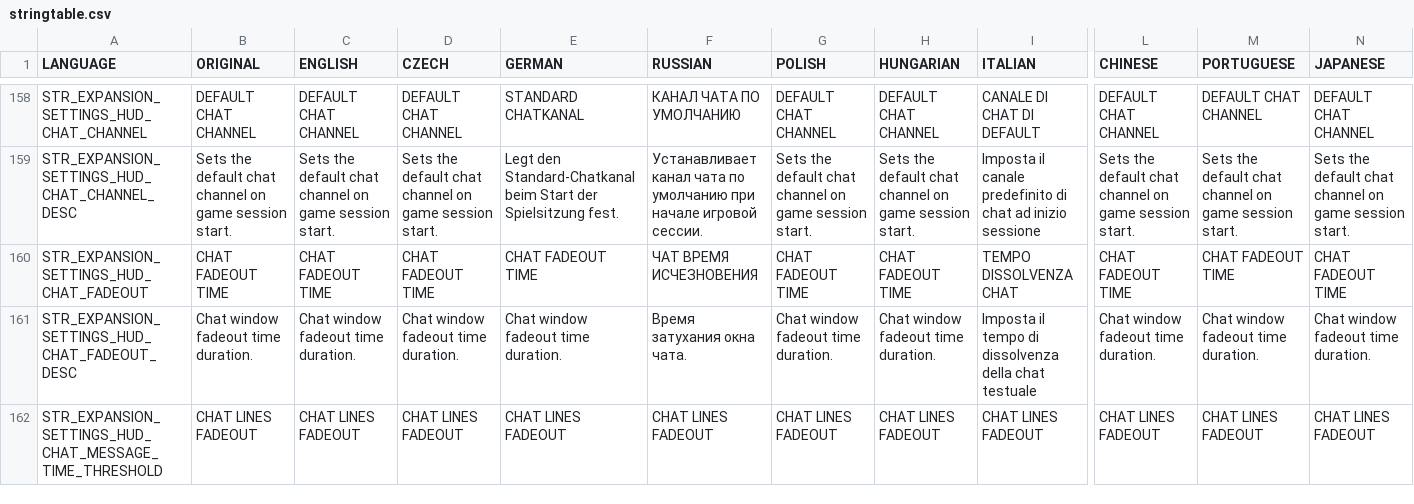
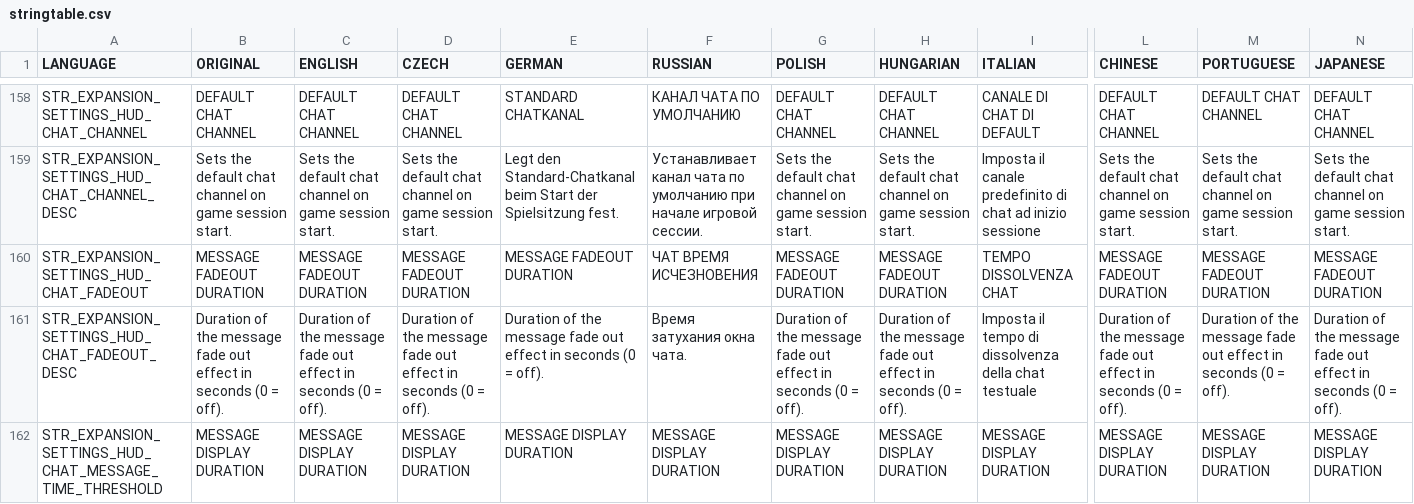
Before and after one commit to salutesh/DayZ-Expansion-Scripts, a CSV file: DayZExpansion/languagecore/Core/stringtable.csv, drawn as a sheet; only a part is shown, gaps mark what is left out; the diff covers the shown part only; the diff names each change by its address in the sheet, - before the commit and + after, or states it on an @@ line.

```diff
--- a/DayZExpansion/languagecore/Core/stringtable.csv
+++ b/DayZExpansion/languagecore/Core/stringtable.csv
-B160 (ORIGINAL): CHAT FADEOUT TIME
+B160 (ORIGINAL): MESSAGE FADEOUT DURATION
-C160 (ENGLISH): CHAT FADEOUT TIME
+C160 (ENGLISH): MESSAGE FADEOUT DURATION
-D160 (CZECH): CHAT FADEOUT TIME
+D160 (CZECH): MESSAGE FADEOUT DURATION
-E160 (GERMAN): CHAT FADEOUT TIME
+E160 (GERMAN): MESSAGE FADEOUT DURATION
-G160 (POLISH): CHAT FADEOUT TIME
+G160 (POLISH): MESSAGE FADEOUT DURATION
-H160 (HUNGARIAN): CHAT FADEOUT TIME
+H160 (HUNGARIAN): MESSAGE FADEOUT DURATION
-L160 (CHINESE): CHAT FADEOUT TIME
+L160 (CHINESE): MESSAGE FADEOUT DURATION
-M160 (PORTUGUESE): CHAT FADEOUT TIME
+M160 (PORTUGUESE): MESSAGE FADEOUT DURATION
-N160 (JAPANESE): CHAT FADEOUT TIME
+N160 (JAPANESE): MESSAGE FADEOUT DURATION
-B161 (ORIGINAL): Chat window fadeout time duration.
+B161 (ORIGINAL): Duration of the message fade out effect in seconds (0 = off).
-C161 (ENGLISH): Chat window fadeout time duration.
+C161 (ENGLISH): Duration of the message fade out effect in seconds (0 = off).
-D161 (CZECH): Chat window fadeout time duration.
+D161 (CZECH): Duration of the message fade out effect in seconds (0 = off).
-E161 (GERMAN): Chat window fadeout time duration.
+E161 (GERMAN): Duration of the message fade out effect in seconds (0 = off).
-G161 (POLISH): Chat window fadeout time duration.
+G161 (POLISH): Duration of the message fade out effect in seconds (0 = off).
-H161 (HUNGARIAN): Chat window fadeout time duration.
+H161 (HUNGARIAN): Duration of the message fade out effect in seconds (0 = off).
-L161 (CHINESE): Chat window fadeout time duration.
+L161 (CHINESE): Duration of the message fade out effect in seconds (0 = off).
-M161 (PORTUGUESE): Chat window fadeout time duration.
+M161 (PORTUGUESE): Duration of the message fade out effect in seconds (0 = off).
-N161 (JAPANESE): Chat window fadeout time duration.
+N161 (JAPANESE): Duration of the message fade out effect in seconds (0 = off).
-B162 (ORIGINAL): CHAT LINES FADEOUT
+B162 (ORIGINAL): MESSAGE DISPLAY DURATION
-C162 (ENGLISH): CHAT LINES FADEOUT
+C162 (ENGLISH): MESSAGE DISPLAY DURATION
-D162 (CZECH): CHAT LINES FADEOUT
+D162 (CZECH): MESSAGE DISPLAY DURATION
-E162 (GERMAN): CHAT LINES FADEOUT
+E162 (GERMAN): MESSAGE DISPLAY DURATION
-F162 (RUSSIAN): CHAT LINES FADEOUT
+F162 (RUSSIAN): MESSAGE DISPLAY DURATION
-G162 (POLISH): CHAT LINES FADEOUT
+G162 (POLISH): MESSAGE DISPLAY DURATION
-H162 (HUNGARIAN): CHAT LINES FADEOUT
+H162 (HUNGARIAN): MESSAGE DISPLAY DURATION
-I162 (ITALIAN): CHAT LINES FADEOUT
+I162 (ITALIAN): MESSAGE DISPLAY DURATION
-L162 (CHINESE): CHAT LINES FADEOUT
+L162 (CHINESE): MESSAGE DISPLAY DURATION
-M162 (PORTUGUESE): CHAT LINES FADEOUT
+M162 (PORTUGUESE): MESSAGE DISPLAY DURATION
-N162 (JAPANESE): CHAT LINES FADEOUT
+N162 (JAPANESE): MESSAGE DISPLAY DURATION
```
Also changed, not shown: 15 edited cells elsewhere in this file, 48 other files.
